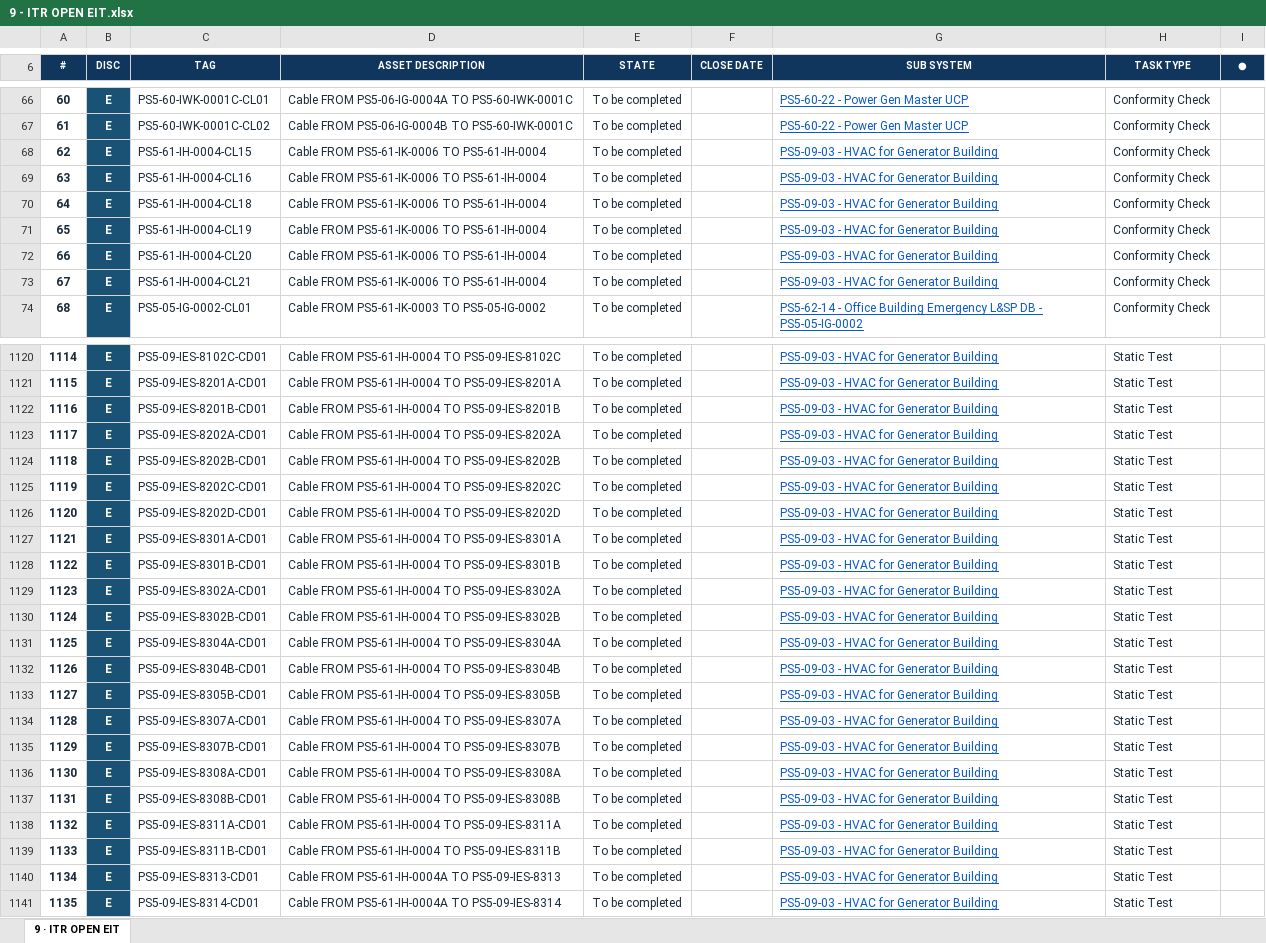
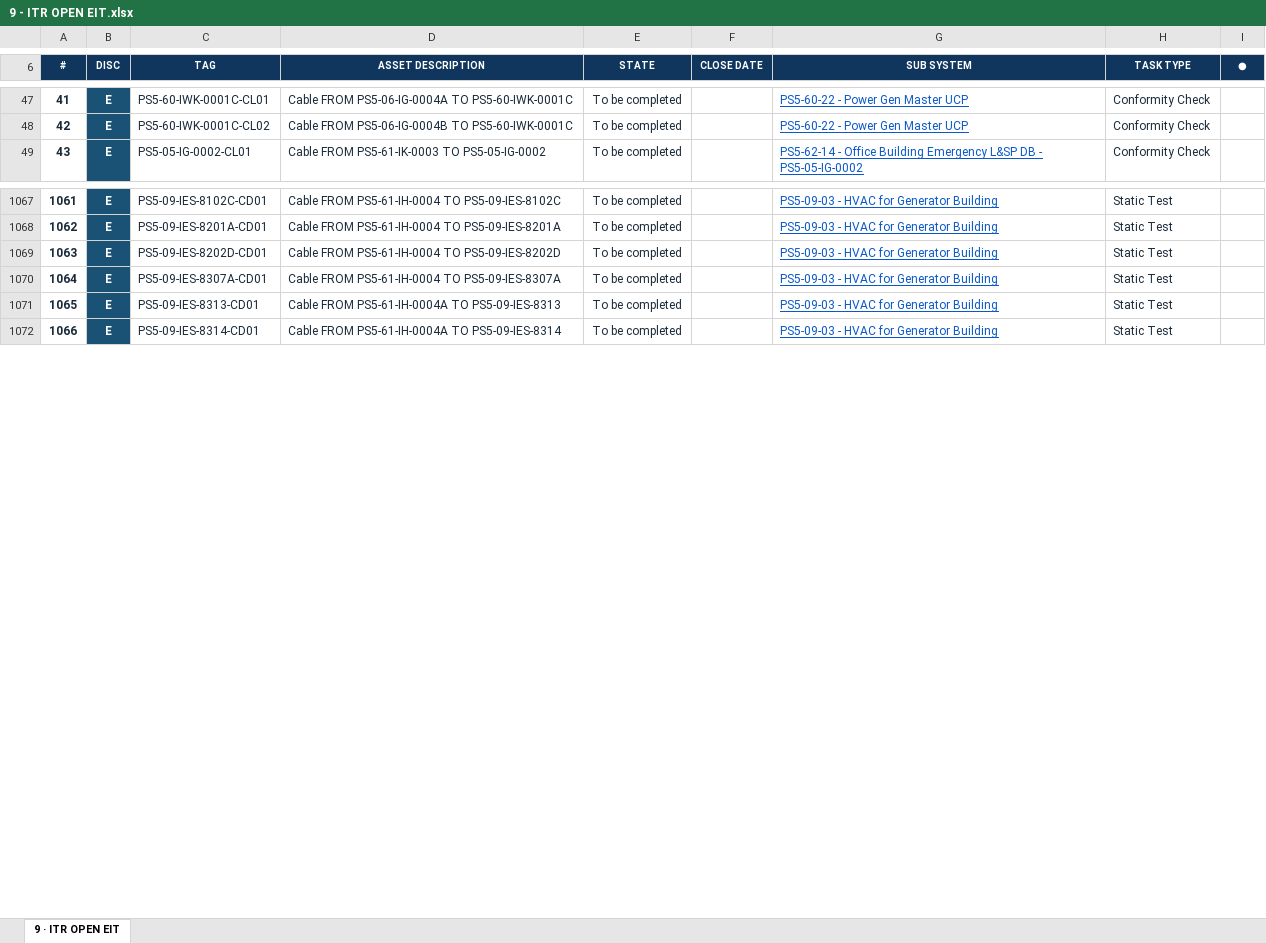
Before and after one commit to Mohamedgawad1/PS5-COMPLETION-PLATFORM, an Excel workbook: EXCEL/9 - ITR OPEN EIT.xlsx, sheet 9 · ITR OPEN EIT, drawn as a sheet; only a part is shown, gaps mark what is left out; values as stored, in another font and other column widths than the file's, no borders; the diff covers the shown part only; the diff names each change by its address in the sheet, - before the commit and + after, or states it on an @@ line.

Commit message:
Full sync: platform + all Excel downloads

```diff
--- a/EXCEL/9 - ITR OPEN EIT.xlsx (sheet 9 · ITR OPEN EIT)
+++ b/EXCEL/9 - ITR OPEN EIT.xlsx (sheet 9 · ITR OPEN EIT)
@@ column A (#) renumbered from row 2 down @@
-row 68: 62 | E | PS5-61-IH-0004-CL15 | Cable FROM PS5-61-IK-0006 TO PS5-61-IH-0004 | To be completed |  | PS5-09-03 - HVAC for Generator Building | Conformity Check
-row 69: 63 | E | PS5-61-IH-0004-CL16 | Cable FROM PS5-61-IK-0006 TO PS5-61-IH-0004 | To be completed |  | PS5-09-03 - HVAC for Generator Building | Conformity Check
-row 70: 64 | E | PS5-61-IH-0004-CL18 | Cable FROM PS5-61-IK-0006 TO PS5-61-IH-0004 | To be completed |  | PS5-09-03 - HVAC for Generator Building | Conformity Check
-row 71: 65 | E | PS5-61-IH-0004-CL19 | Cable FROM PS5-61-IK-0006 TO PS5-61-IH-0004 | To be completed |  | PS5-09-03 - HVAC for Generator Building | Conformity Check
-row 72: 66 | E | PS5-61-IH-0004-CL20 | Cable FROM PS5-61-IK-0006 TO PS5-61-IH-0004 | To be completed |  | PS5-09-03 - HVAC for Generator Building | Conformity Check
-row 73: 67 | E | PS5-61-IH-0004-CL21 | Cable FROM PS5-61-IK-0006 TO PS5-61-IH-0004 | To be completed |  | PS5-09-03 - HVAC for Generator Building | Conformity Check
-row 1122: 1116 | E | PS5-09-IES-8201B-CD01 | Cable FROM PS5-61-IH-0004 TO PS5-09-IES-8201B | To be completed |  | PS5-09-03 - HVAC for Generator Building | Static Test
-row 1123: 1117 | E | PS5-09-IES-8202A-CD01 | Cable FROM PS5-61-IH-0004 TO PS5-09-IES-8202A | To be completed |  | PS5-09-03 - HVAC for Generator Building | Static Test
-row 1124: 1118 | E | PS5-09-IES-8202B-CD01 | Cable FROM PS5-61-IH-0004 TO PS5-09-IES-8202B | To be completed |  | PS5-09-03 - HVAC for Generator Building | Static Test
-row 1125: 1119 | E | PS5-09-IES-8202C-CD01 | Cable FROM PS5-61-IH-0004 TO PS5-09-IES-8202C | To be completed |  | PS5-09-03 - HVAC for Generator Building | Static Test
-row 1127: 1121 | E | PS5-09-IES-8301A-CD01 | Cable FROM PS5-61-IH-0004 TO PS5-09-IES-8301A | To be completed |  | PS5-09-03 - HVAC for Generator Building | Static Test
-row 1128: 1122 | E | PS5-09-IES-8301B-CD01 | Cable FROM PS5-61-IH-0004 TO PS5-09-IES-8301B | To be completed |  | PS5-09-03 - HVAC for Generator Building | Static Test
-row 1129: 1123 | E | PS5-09-IES-8302A-CD01 | Cable FROM PS5-61-IH-0004 TO PS5-09-IES-8302A | To be completed |  | PS5-09-03 - HVAC for Generator Building | Static Test
-row 1130: 1124 | E | PS5-09-IES-8302B-CD01 | Cable FROM PS5-61-IH-0004 TO PS5-09-IES-8302B | To be completed |  | PS5-09-03 - HVAC for Generator Building | Static Test
-row 1131: 1125 | E | PS5-09-IES-8304A-CD01 | Cable FROM PS5-61-IH-0004 TO PS5-09-IES-8304A | To be completed |  | PS5-09-03 - HVAC for Generator Building | Static Test
-row 1132: 1126 | E | PS5-09-IES-8304B-CD01 | Cable FROM PS5-61-IH-0004 TO PS5-09-IES-8304B | To be completed |  | PS5-09-03 - HVAC for Generator Building | Static Test
-row 1133: 1127 | E | PS5-09-IES-8305B-CD01 | Cable FROM PS5-61-IH-0004 TO PS5-09-IES-8305B | To be completed |  | PS5-09-03 - HVAC for Generator Building | Static Test
-row 1135: 1129 | E | PS5-09-IES-8307B-CD01 | Cable FROM PS5-61-IH-0004 TO PS5-09-IES-8307B | To be completed |  | PS5-09-03 - HVAC for Generator Building | Static Test
-row 1136: 1130 | E | PS5-09-IES-8308A-CD01 | Cable FROM PS5-61-IH-0004 TO PS5-09-IES-8308A | To be completed |  | PS5-09-03 - HVAC for Generator Building | Static Test
-row 1137: 1131 | E | PS5-09-IES-8308B-CD01 | Cable FROM PS5-61-IH-0004 TO PS5-09-IES-8308B | To be completed |  | PS5-09-03 - HVAC for Generator Building | Static Test
-row 1138: 1132 | E | PS5-09-IES-8311A-CD01 | Cable FROM PS5-61-IH-0004 TO PS5-09-IES-8311A | To be completed |  | PS5-09-03 - HVAC for Generator Building | Static Test
-row 1139: 1133 | E | PS5-09-IES-8311B-CD01 | Cable FROM PS5-61-IH-0004 TO PS5-09-IES-8311B | To be completed |  | PS5-09-03 - HVAC for Generator Building | Static Test
```
Also changed, not shown: 59 removed rows and 1 edited cell elsewhere in this sheet, EXCEL/1 - DASHBOARD.xlsx, EXCEL/2 - RFC PROGRESS.xlsx, 9 other files.
